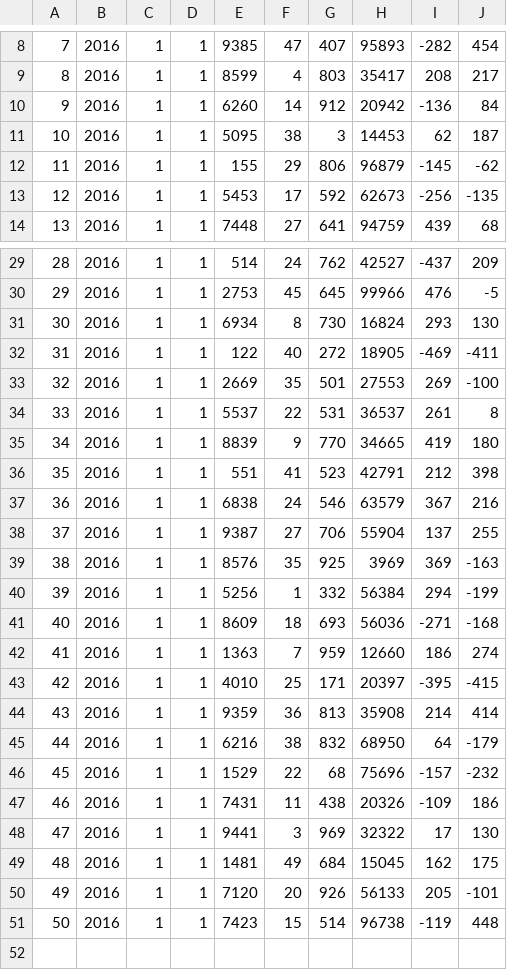
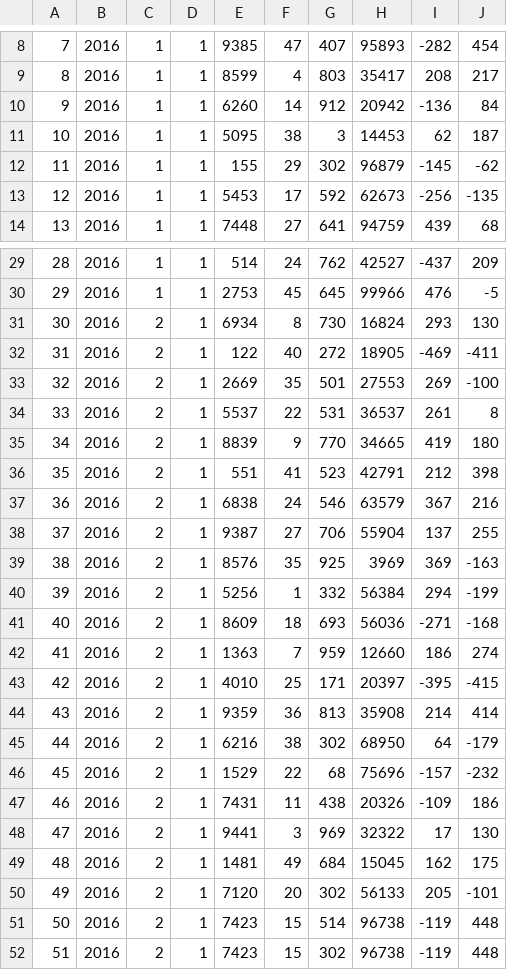
Before and after one commit to nnelas/temporal-feature-extraction, a CSV file: examples/dataset_small.csv, drawn as a sheet; only a part is shown, gaps mark what is left out.

```diff
--- a/examples/dataset_small.csv
+++ b/examples/dataset_small.csv
@@ -11,3 +11,3 @@
 10,2016,1,1,5095,38,3,14453,62,187
-11,2016,1,1,155,29,806,96879,-145,-62
+11,2016,1,1,155,29,302,96879,-145,-62
 12,2016,1,1,5453,17,592,62673,-256,-135
@@ -30,22 +30,23 @@
 29,2016,1,1,2753,45,645,99966,476,-5
-30,2016,1,1,6934,8,730,16824,293,130
-31,2016,1,1,122,40,272,18905,-469,-411
-32,2016,1,1,2669,35,501,27553,269,-100
-33,2016,1,1,5537,22,531,36537,261,8
-34,2016,1,1,8839,9,770,34665,419,180
-35,2016,1,1,551,41,523,42791,212,398
-36,2016,1,1,6838,24,546,63579,367,216
-37,2016,1,1,9387,27,706,55904,137,255
-38,2016,1,1,8576,35,925,3969,369,-163
-39,2016,1,1,5256,1,332,56384,294,-199
-40,2016,1,1,8609,18,693,56036,-271,-168
-41,2016,1,1,1363,7,959,12660,186,274
-42,2016,1,1,4010,25,171,20397,-395,-415
-43,2016,1,1,9359,36,813,35908,214,414
-44,2016,1,1,6216,38,832,68950,64,-179
-45,2016,1,1,1529,22,68,75696,-157,-232
-46,2016,1,1,7431,11,438,20326,-109,186
-47,2016,1,1,9441,3,969,32322,17,130
-48,2016,1,1,1481,49,684,15045,162,175
-49,2016,1,1,7120,20,926,56133,205,-101
-50,2016,1,1,7423,15,514,96738,-119,448
+30,2016,2,1,6934,8,730,16824,293,130
+31,2016,2,1,122,40,272,18905,-469,-411
+32,2016,2,1,2669,35,501,27553,269,-100
+33,2016,2,1,5537,22,531,36537,261,8
+34,2016,2,1,8839,9,770,34665,419,180
+35,2016,2,1,551,41,523,42791,212,398
+36,2016,2,1,6838,24,546,63579,367,216
+37,2016,2,1,9387,27,706,55904,137,255
+38,2016,2,1,8576,35,925,3969,369,-163
+39,2016,2,1,5256,1,332,56384,294,-199
+40,2016,2,1,8609,18,693,56036,-271,-168
+41,2016,2,1,1363,7,959,12660,186,274
+42,2016,2,1,4010,25,171,20397,-395,-415
+43,2016,2,1,9359,36,813,35908,214,414
+44,2016,2,1,6216,38,302,68950,64,-179
+45,2016,2,1,1529,22,68,75696,-157,-232
+46,2016,2,1,7431,11,438,20326,-109,186
+47,2016,2,1,9441,3,969,32322,17,130
+48,2016,2,1,1481,49,684,15045,162,175
+49,2016,2,1,7120,20,302,56133,205,-101
+50,2016,2,1,7423,15,514,96738,-119,448
+51,2016,2,1,7423,15,302,96738,-119,448
```
Also changed, not shown: 15 other files.
